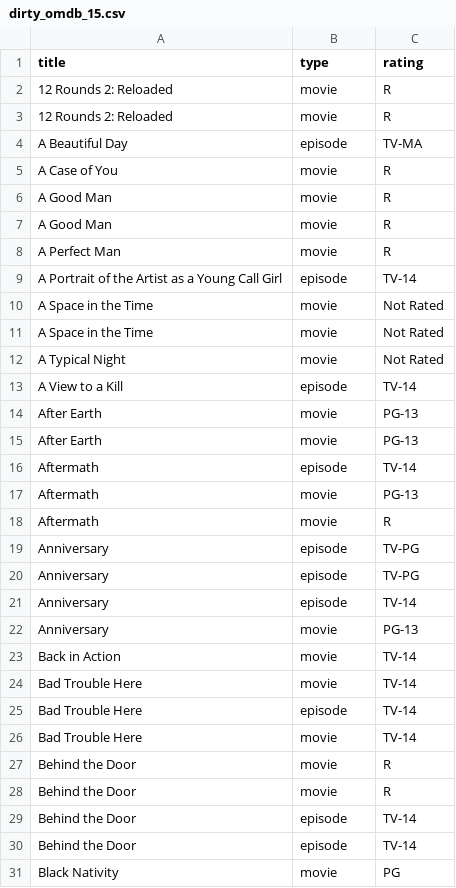
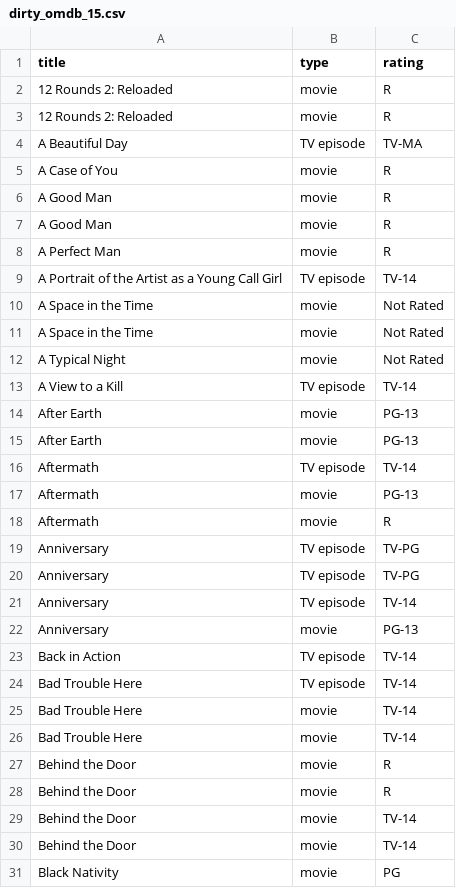
Before and after one commit to blazerzero/duo-clean, a CSV file: server/data/dirty_omdb_15.csv, drawn as a sheet; only a part is shown; the diff covers the shown part only.

```diff
--- a/server/data/dirty_omdb_15.csv
+++ b/server/data/dirty_omdb_15.csv
@@ -3,3 +3,3 @@ title,type,rating
 12 Rounds 2: Reloaded,movie,R
-A Beautiful Day,episode,TV-MA
+A Beautiful Day,TV episode,TV-MA
 A Case of You,movie,R
@@ -8,3 +8,3 @@ A Good Man,movie,R
 A Perfect Man,movie,R
-A Portrait of the Artist as a Young Call Girl,episode,TV-14
+A Portrait of the Artist as a Young Call Girl,TV episode,TV-14
 A Space in the Time,movie,Not Rated
@@ -12,15 +12,15 @@ A Space in the Time,movie,Not Rated
 A Typical Night,movie,Not Rated
-A View to a Kill,episode,TV-14
+A View to a Kill,TV episode,TV-14
 After Earth,movie,PG-13
 After Earth,movie,PG-13
-Aftermath,episode,TV-14
+Aftermath,TV episode,TV-14
 Aftermath,movie,PG-13
 Aftermath,movie,R
-Anniversary,episode,TV-PG
-Anniversary,episode,TV-PG
-Anniversary,episode,TV-14
+Anniversary,TV episode,TV-PG
+Anniversary,TV episode,TV-PG
+Anniversary,TV episode,TV-14
 Anniversary,movie,PG-13
-Back in Action,movie,TV-14
+Back in Action,TV episode,TV-14
+Bad Trouble Here,TV episode,TV-14
 Bad Trouble Here,movie,TV-14
-Bad Trouble Here,episode,TV-14
 Bad Trouble Here,movie,TV-14
@@ -28,4 +28,4 @@ Behind the Door,movie,R
 Behind the Door,movie,R
-Behind the Door,episode,TV-14
-Behind the Door,episode,TV-14
+Behind the Door,movie,TV-14
+Behind the Door,movie,TV-14
 Black Nativity,movie,PG
```
Also changed, not shown: 4 added rows, 4 removed rows and 73 edited cells elsewhere in this file, server/data/changes/omdb_14.csv, server/data/changes/omdb_15.csv, 9 other files.
